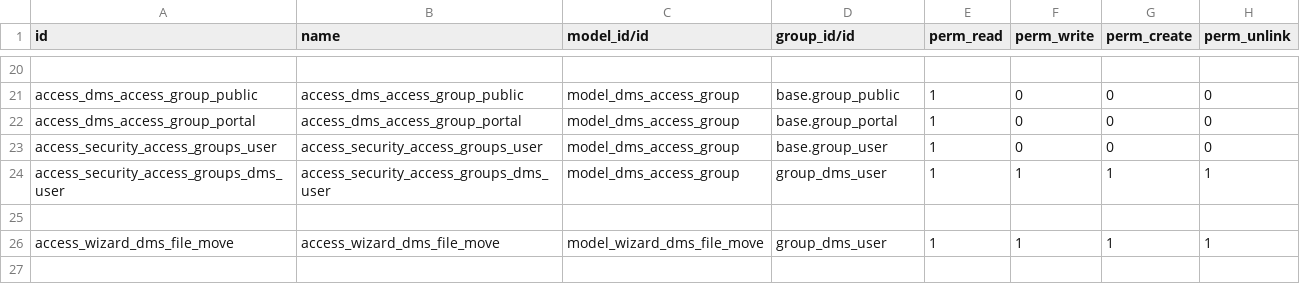
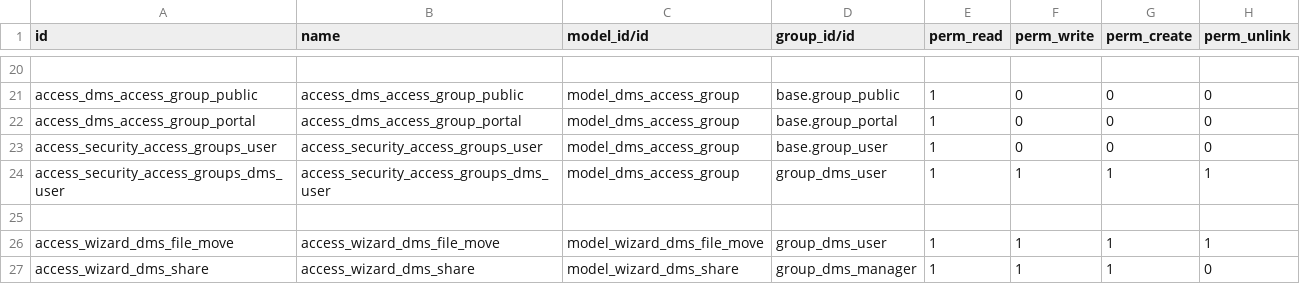
Before and after one commit to ForgeFlow/dms, a CSV file: dms/security/ir.model.access.csv, drawn as a sheet; only a part is shown, gaps mark what is left out.

Commit message:
[FIX] dms: Allow share (directories and files) without 'Contact creation' permission
Extra changes: Replace Share buttons with actions

Steps to reproduce:
 - Go to Settings > Users & Companies > Users and create a user only with Documents > Manager permission.
(User must not have the Extra Rights > Contact Creation permission).
 - Go to Documents and go into a directory form view and click on "Share" button.
 - An access error is displayed

(cherry picked from commit ac80d8511926a748be4c2aab22560bd7b12fb8bf)

```diff
--- a/dms/security/ir.model.access.csv
+++ b/dms/security/ir.model.access.csv
@@ -26 +26,2 @@ access_security_access_groups_dms_user,access_security_access_groups_dms_user,mo
 access_wizard_dms_file_move,access_wizard_dms_file_move,model_wizard_dms_file_move,group_dms_user,1,1,1,1
+access_wizard_dms_share,access_wizard_dms_share,model_wizard_dms_share,group_dms_manager,1,1,1,0
```
Also changed, not shown: 7 other files.
